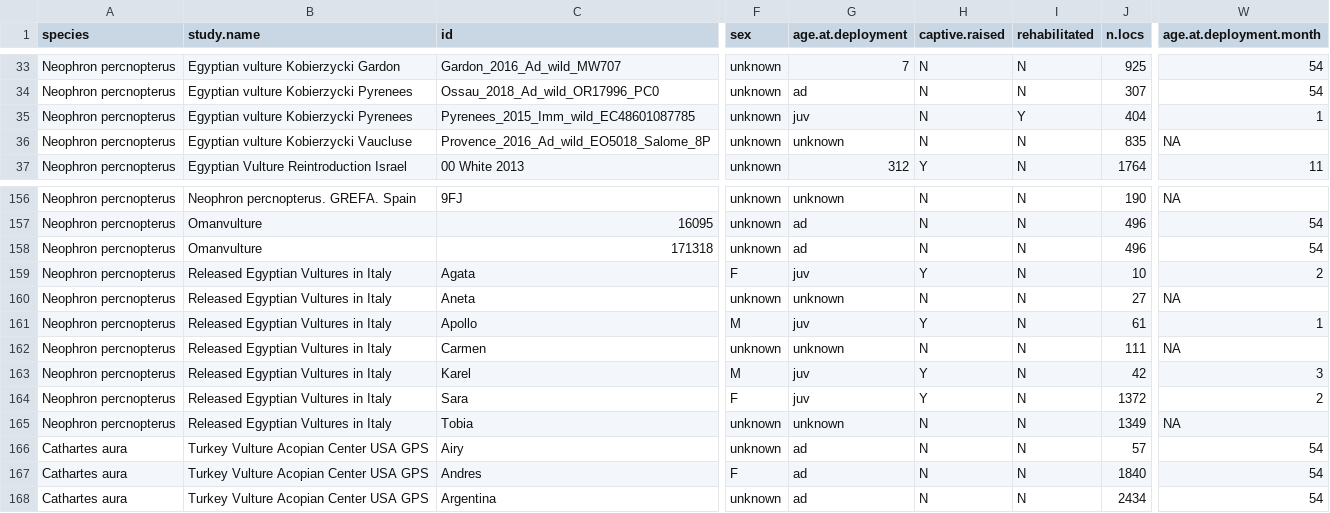
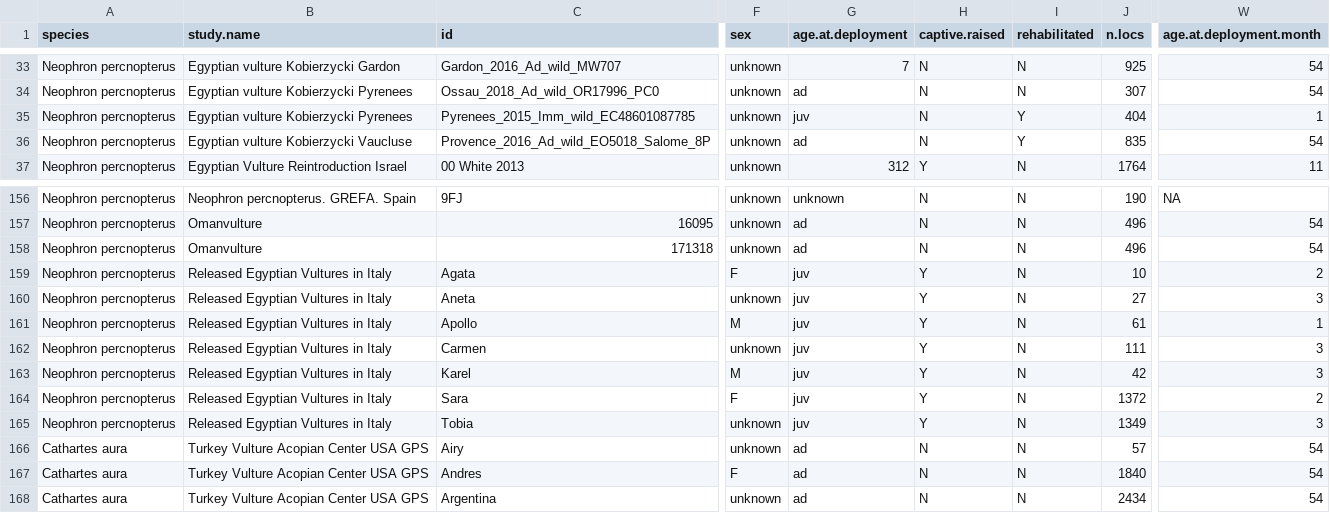
Before and after one commit to ebuechley/EV.TV.Survival.Study, a CSV file: ev.tv.summary.merged.final.csv, drawn as a sheet; only a part is shown, gaps mark what is left out; the diff names each change by its address in the sheet, - before the commit and + after, or states it on an @@ line.

Commit message:
minor updates and manual fixes of csv summary

```diff
--- a/ev.tv.summary.merged.final.csv
+++ b/ev.tv.summary.merged.final.csv
-G36 (age.at.deployment): unknown
+G36 (age.at.deployment): ad
-I36 (rehabilitated): N
+I36 (rehabilitated): Y
-W36 (age.at.deployment.month): NA
+W36 (age.at.deployment.month): 54
-G160 (age.at.deployment): unknown
+G160 (age.at.deployment): juv
-H160 (captive.raised): N
+H160 (captive.raised): Y
-W160 (age.at.deployment.month): NA
+W160 (age.at.deployment.month): 3
-G162 (age.at.deployment): unknown
+G162 (age.at.deployment): juv
-H162 (captive.raised): N
+H162 (captive.raised): Y
-W162 (age.at.deployment.month): NA
+W162 (age.at.deployment.month): 3
-G165 (age.at.deployment): unknown
+G165 (age.at.deployment): juv
-H165 (captive.raised): N
+H165 (captive.raised): Y
-W165 (age.at.deployment.month): NA
+W165 (age.at.deployment.month): 3
```
Also changed, not shown: 3 other files.
